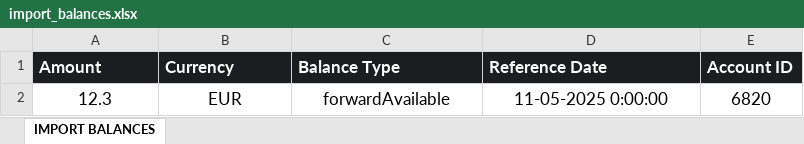
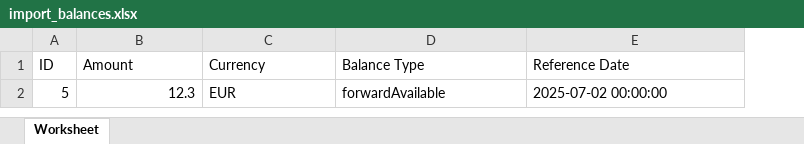
Before and after one commit to agarcia-refineria/caixa-bank, an Excel workbook: public/xlsx/import_balances.xlsx, sheet Worksheet, drawn as a sheet; values as stored, in another font and other column widths than the file's, no borders; charts and pictures not drawn; removed rows and columns are numbered as before the commit, all else as after; the diff names each change by its address in the sheet, - before the commit and + after, or states it on an @@ line.

```diff
--- a/public/xlsx/import_balances.xlsx (sheet Worksheet)
+++ b/public/xlsx/import_balances.xlsx (sheet Worksheet)
-sheet tab: IMPORT BALANCES
+sheet tab: Worksheet
+column A (ID), row 2: 5
-column E (Account ID), row 2: 6820
@@ B1:E1 fill: #1C1D20 → none, bold: on → off, text colour: #FFFFFF → black @@
@@ B1:E2 text size: smaller @@
-B2 alignment: center
+B2 alignment: right
-C2:E2 alignment: center
+C2:E2 alignment: left
-E2 (Reference Date): 11-05-2025 0:00:00
+E2 (Reference Date): 2025-07-02 00:00:00
```
Also changed, not shown: charts or pictures, public/xlsx/import_transactions.xlsx, 32 other files.
